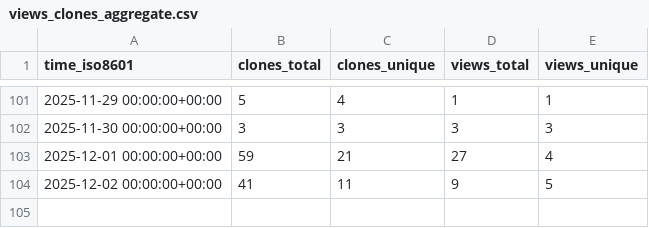
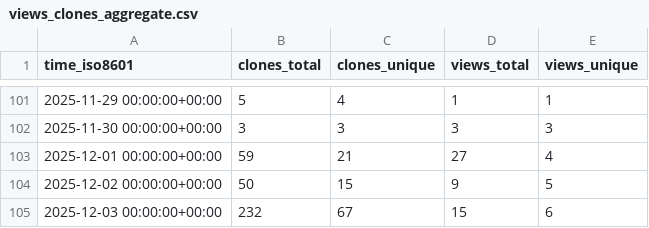
Before and after one commit to alan-turing-institute/autoemulate, a CSV file: alan-turing-institute/autoemulate/ghrs-data/views_clones_aggregate.csv, drawn as a sheet; only a part is shown, gaps mark what is left out.

```diff
--- a/alan-turing-institute/autoemulate/ghrs-data/views_clones_aggregate.csv
+++ b/alan-turing-institute/autoemulate/ghrs-data/views_clones_aggregate.csv
@@ -103,2 +103,3 @@ time_iso8601,clones_total,clones_unique,views_total,views_unique
 2025-12-01 00:00:00+00:00,59,21,27,4
-2025-12-02 00:00:00+00:00,41,11,9,5
+2025-12-02 00:00:00+00:00,50,15,9,5
+2025-12-03 00:00:00+00:00,232,67,15,6
```
Also changed, not shown: 1 other file.
